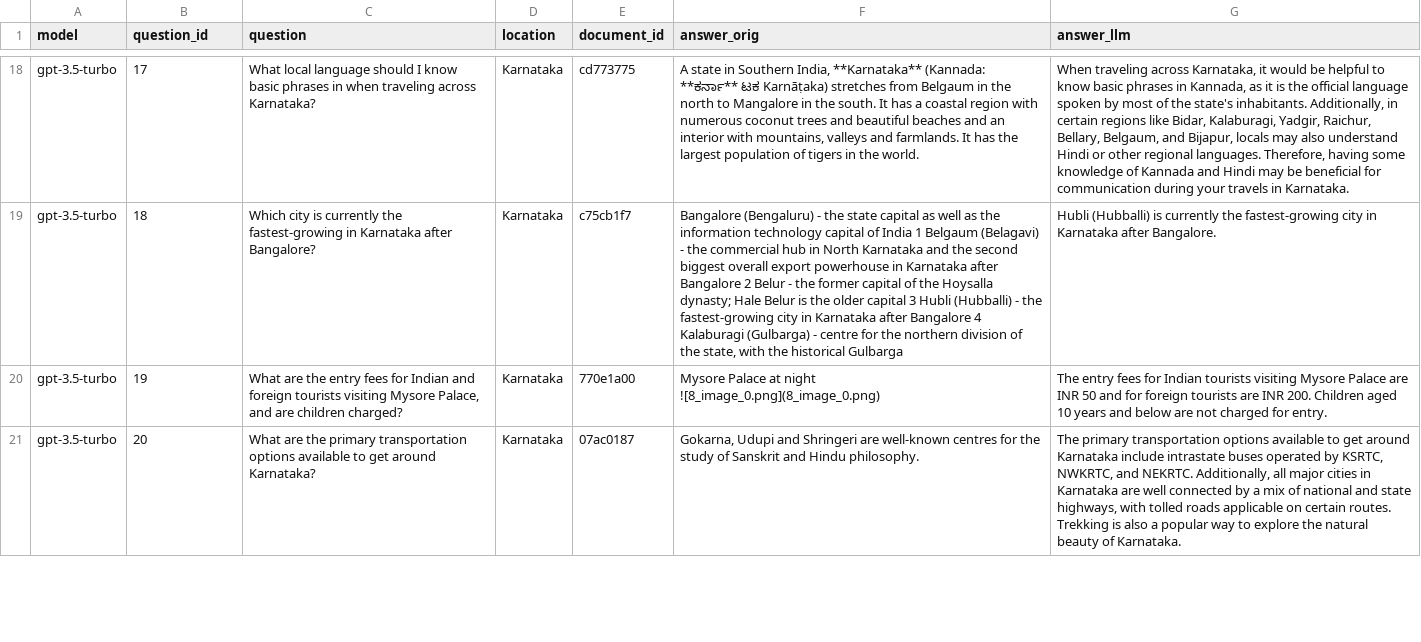
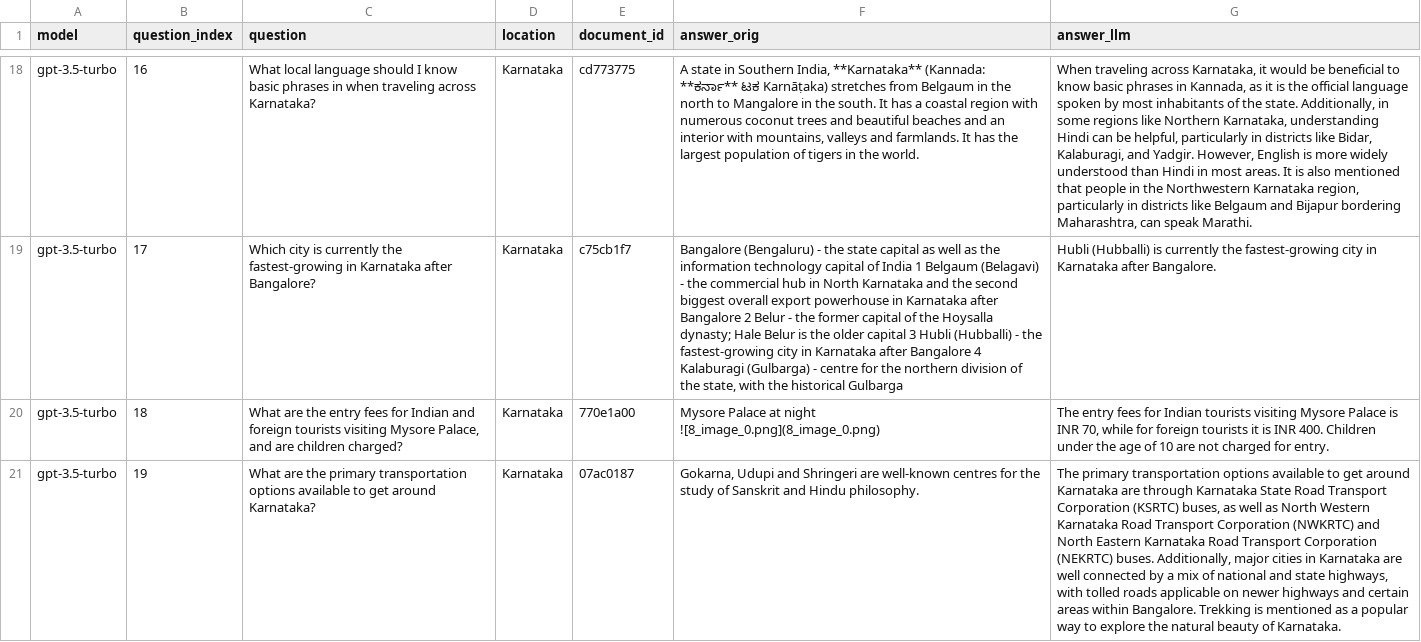
Before and after one commit to Adityagurung/Brahman.ai, a CSV file: results/multiple_examples_comparison.csv, drawn as a sheet; only a part is shown, gaps mark what is left out; the diff covers the shown part only; the diff names each change by its address in the sheet, - before the commit and + after, or states it on an @@ line.

```diff
--- a/results/multiple_examples_comparison.csv
+++ b/results/multiple_examples_comparison.csv
-B1: question_id
+B1: question_index
-B18 (question_index): 17
+B18 (question_index): 16
-G18 (answer_llm): …would be helpful to know basic phrases in Kannada, as it is the official language spoken by most of the state's inhabitants. Additionally, in certain regions like Bidar, Kalaburagi, Yadgir, Raichur, Bellary, Belgaum, and Bijapur, locals may also understand Hindi or other regional languages. Therefore, having some knowledge of Kannada and Hindi may be beneficial for communication during your travels in Karnataka.
+G18 (answer_llm): …would be beneficial to know basic phrases in Kannada, as it is the official language spoken by most inhabitants of the state. Additionally, in some regions like Northern Karnataka, understanding Hindi can be helpful, particularly in districts like Bidar, Kalaburagi, and Yadgir. However, English is more widely understood than Hindi in most areas. It is also mentioned that people in the Northwestern Karnataka region, particularly in districts like Belgaum and Bijapur bordering Maharashtra, can speak Marathi.
-B19 (question_index): 18
+B19 (question_index): 17
-B20 (question_index): 19
+B20 (question_index): 18
-G20 (answer_llm): …Mysore Palace are INR 50 and for foreign tourists are INR 200. Children aged 10 years and below are not…
+G20 (answer_llm): …Mysore Palace is INR 70, while for foreign tourists it is INR 400. Children under the age of 10 are not…
-B21 (question_index): 20
+B21 (question_index): 19
-G21 (answer_llm): …around Karnataka include intrastate buses operated by KSRTC, NWKRTC, and NEKRTC. Additionally, all major cities in Karnataka are well connected by a mix of national and state highways, with tolled roads applicable on certain routes. Trekking is also a popular…
+G21 (answer_llm): …around Karnataka are through Karnataka State Road Transport Corporation (KSRTC) buses, as well as North Western Karnataka Road Transport Corporation (NWKRTC) and North Eastern Karnataka Road Transport Corporation (NEKRTC) buses. Additionally, major cities in Karnataka are well connected by a mix of national and state highways, with tolled roads applicable on newer highways and certain areas within Bangalore. Trekking is mentioned as a popular…
```
Also changed, not shown: 139 edited cells elsewhere in this file, 7 other files.
